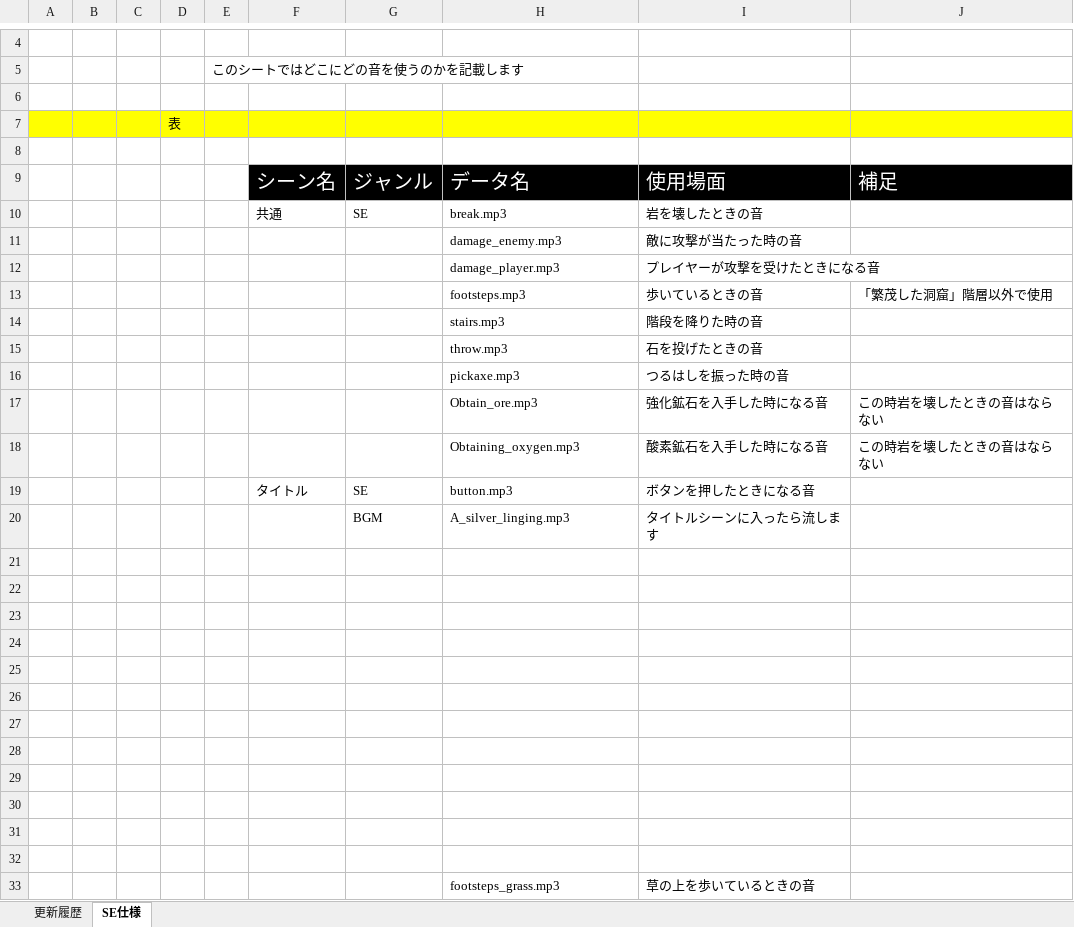
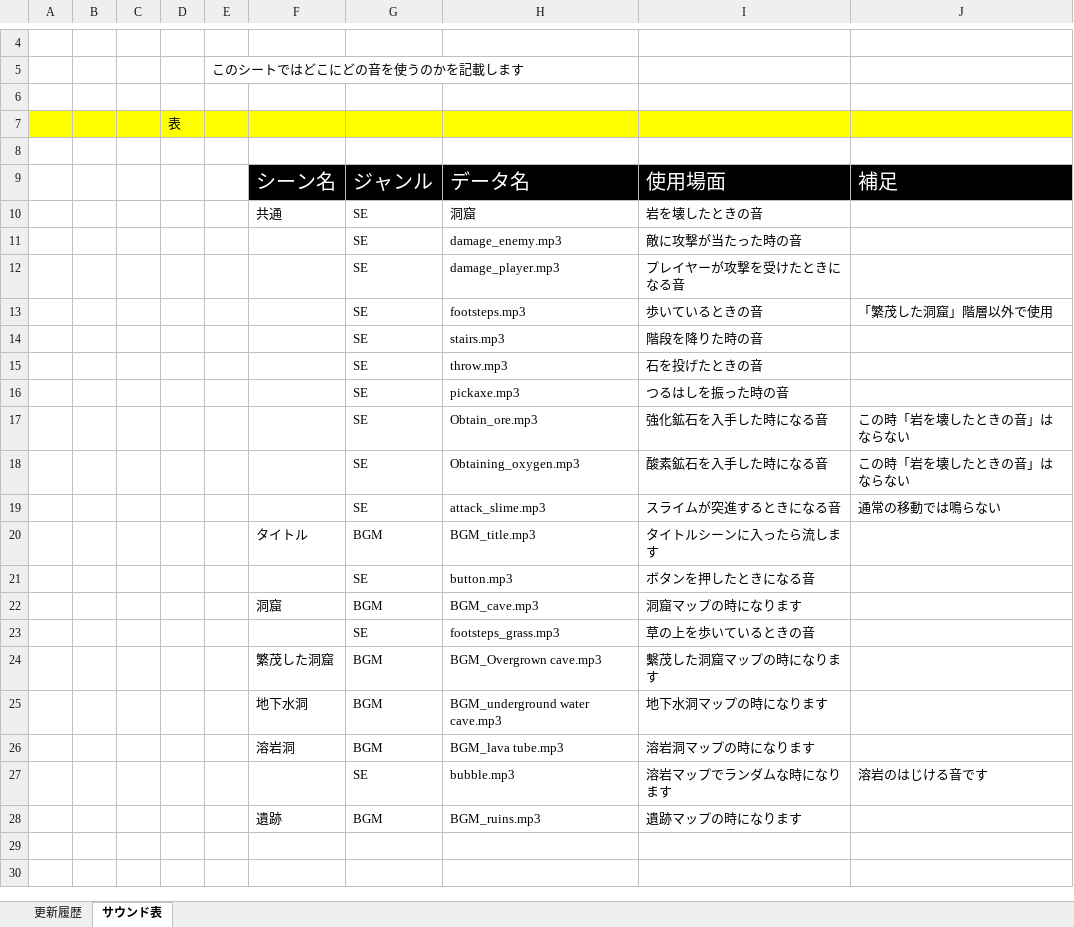
Before and after one commit to TY-110213/DUYD, an Excel workbook: Document/400_DUYDサウンド表.xlsx, sheet サウンド表, drawn as a sheet; only a part is shown, gaps mark what is left out; values as stored, in another font and other column widths than the file's, no borders; removed rows and columns are numbered as before the commit, all else as after; the diff names each change by its address in the sheet, - before the commit and + after, or states it on an @@ line.

Commit message:
サウンド表作成

```diff
--- a/Document/400_DUYDサウンド表.xlsx (sheet サウンド表)
+++ b/Document/400_DUYDサウンド表.xlsx (sheet サウンド表)
-sheet tab: SE仕様
+sheet tab: サウンド表
-H10: break.mp3
+H10: 洞窟
-G11:G18: (empty)
+G11:G18: SE
-J17:J18: この時岩を壊したときの音はならない
+J17:J18: この時「岩を壊したときの音」はならない
+row 19:  |  |  |  |  |  | SE | attack_slime.mp3 | スライムが突進するときになる音 | 通常の移動では鳴らない
+row 20:  |  |  |  |  | タイトル | BGM | BGM_title.mp3 | タイトルシーンに入ったら流します
-F21: タイトル
+F21: (empty)
-row 20:  |  |  |  |  |  | BGM | A_silver_linging.mp3 | タイトルシーンに入ったら流します
-row 22: (empty)
+row 22:  |  |  |  |  | 洞窟 | BGM | BGM_cave.mp3 | 洞窟マップの時になります
-row 22: (empty)
-row 23: (empty)
-row 24: (empty)
-row 25: (empty)
-row 26: (empty)
-row 27: (empty)
-row 28: (empty)
-row 29: (empty)
-row 30: (empty)
-row 31: (empty)
-row 32: (empty)
-G23: (empty)
+G23: SE
+row 24:  |  |  |  |  | 繁茂した洞窟 | BGM | BGM_Overgrown cave.mp3 | 繫茂した洞窟マップの時になります
+row 25:  |  |  |  |  | 地下水洞 | BGM | BGM_underground water cave.mp3 | 地下水洞マップの時になります
+row 26:  |  |  |  |  | 溶岩洞 | BGM | BGM_lava tube.mp3 | 溶岩洞マップの時になります
+row 27:  |  |  |  |  |  | SE | bubble.mp3 | 溶岩マップでランダムな時になります | 溶岩のはじける音です
+row 28:  |  |  |  |  | 遺跡 | BGM | BGM_ruins.mp3 | 遺跡マップの時になります
```
Also changed, not shown: sheet 更新履歴, 9 other files.
